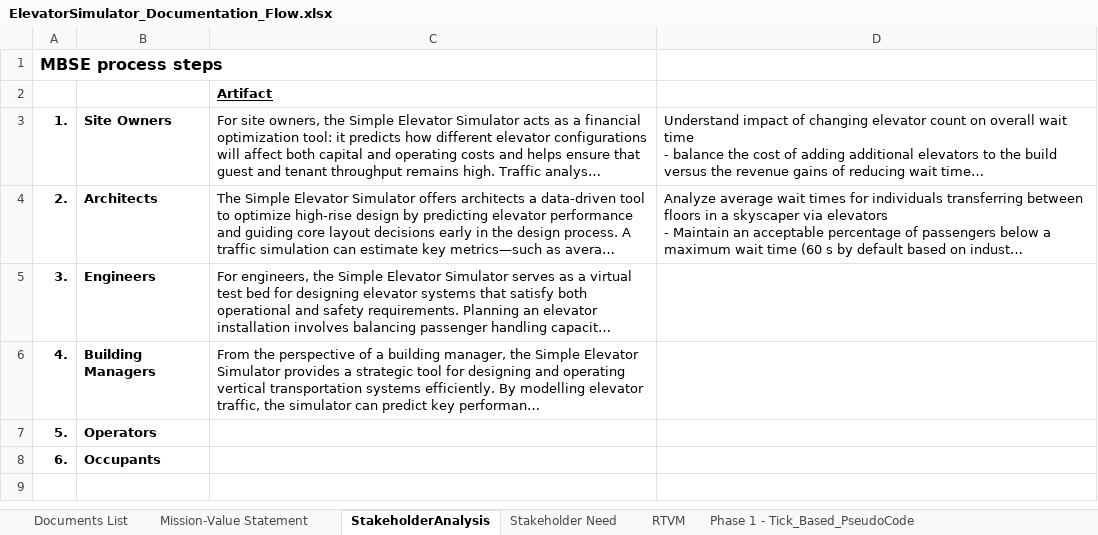
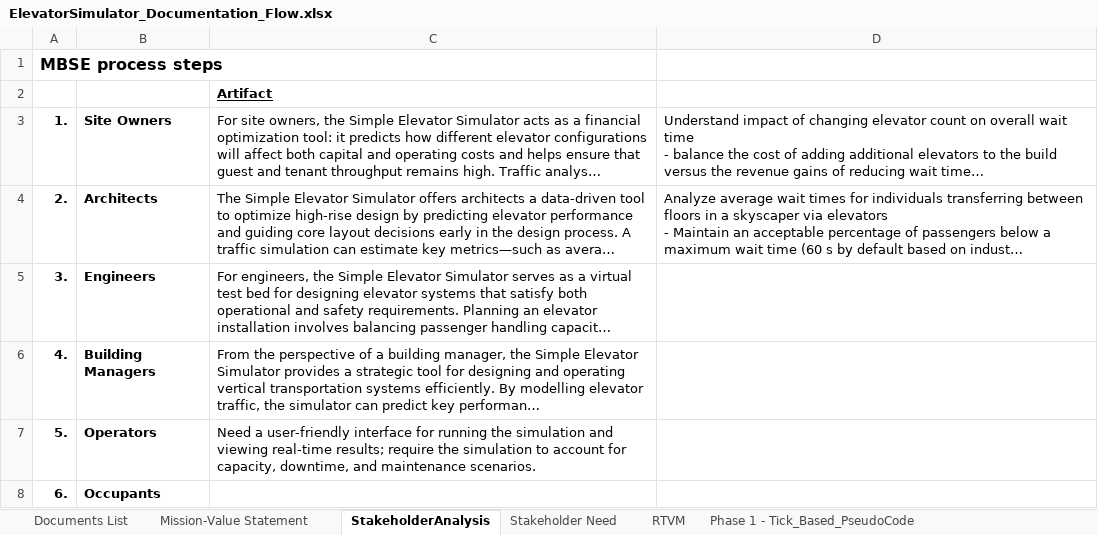
Before and after one commit to Holosim/ElevatorTrafficSim, an Excel workbook: docs/ElevatorSimulator_Documentation_Flow.xlsx, sheet StakeholderAnalysis, drawn as a sheet; long unchanged cells end in …; values as stored, in another font and other column widths than the file's, no borders; the diff names each change by its address in the sheet, - before the commit and + after, or states it on an @@ line.

Commit message:
Documentation update
Update from several weeks ago (stale)

```diff
--- a/docs/ElevatorSimulator_Documentation_Flow.xlsx (sheet StakeholderAnalysis)
+++ b/docs/ElevatorSimulator_Documentation_Flow.xlsx (sheet StakeholderAnalysis)
-C7: (empty)
+C7: Need a user-friendly interface for running the simulation and viewing real‑time results; require the simulation to account for capacity, downtime, and maintenance scenarios.
```
Also changed, not shown: 4 other files.
